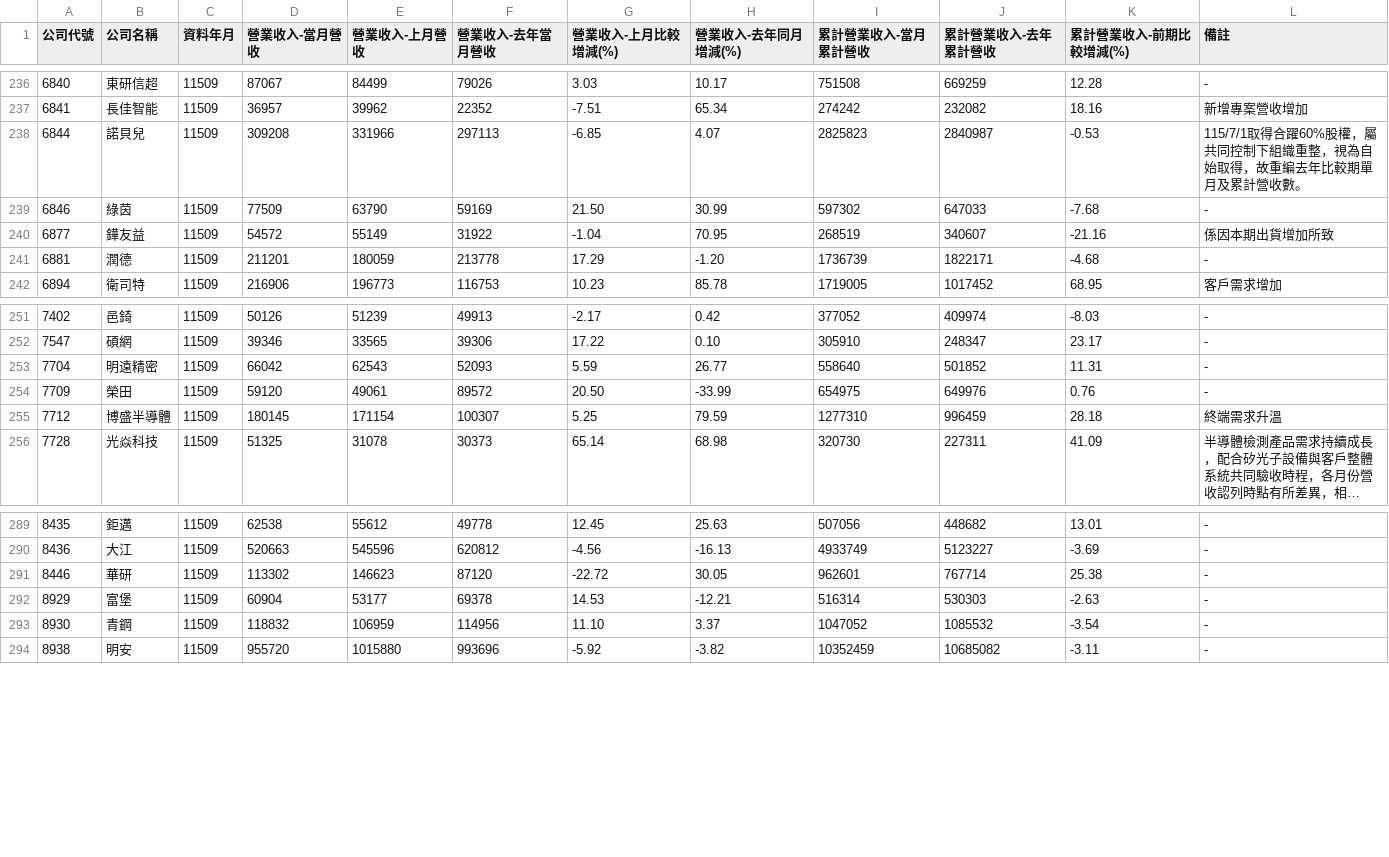
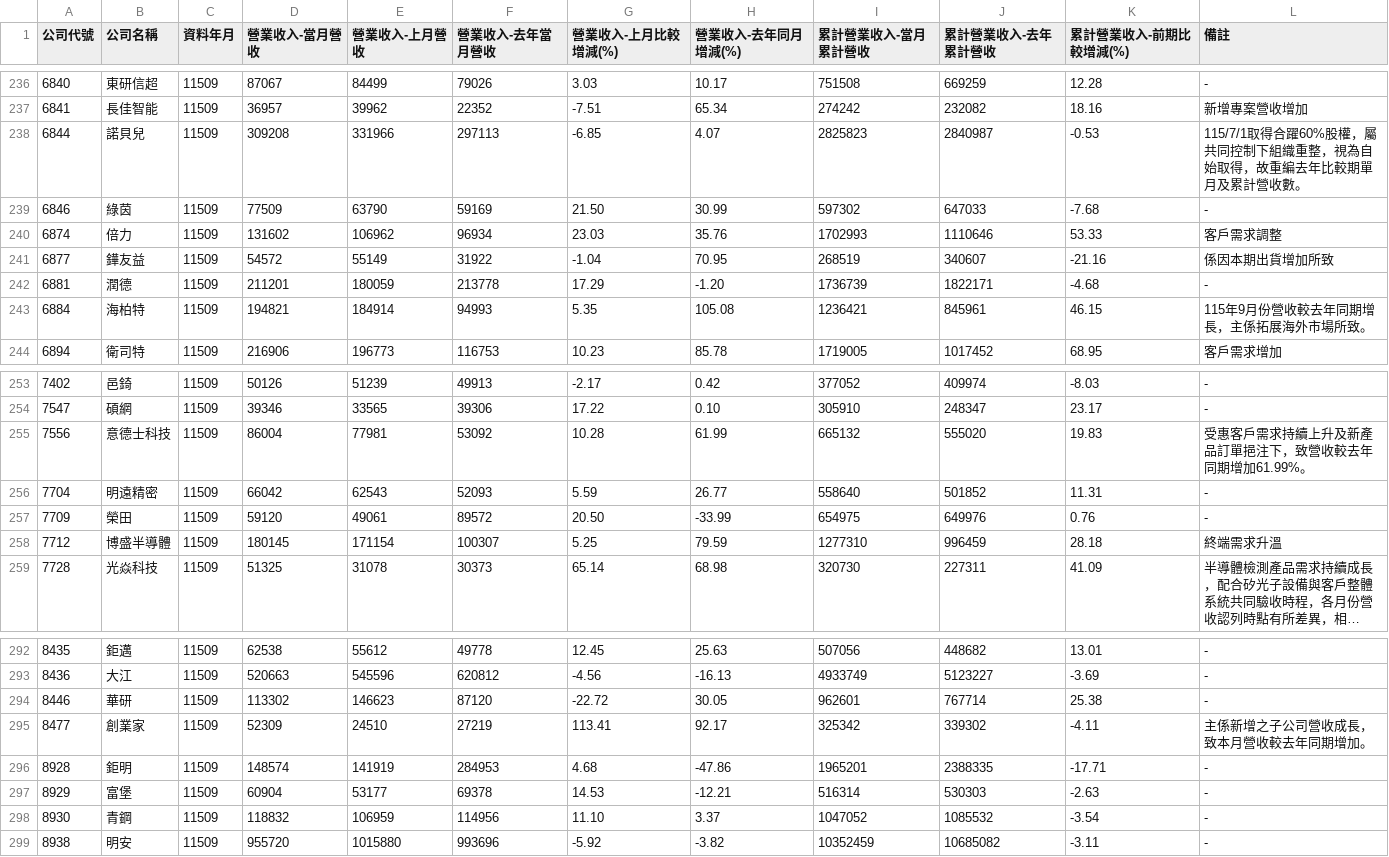
Before and after one commit to metallicatw/tw-six-metrics, a CSV file: data/market/tpex_revenue_early/11509.csv, drawn as a sheet; only a part is shown, gaps mark what is left out; long unchanged cells end in …; the diff names each change by its address in the sheet, - before the commit and + after, or states it on an @@ line.

```diff
--- a/data/market/tpex_revenue_early/11509.csv
+++ b/data/market/tpex_revenue_early/11509.csv
+row 240: 6874 | 倍力 | 11509 | 131602 | 106962 | 96934 | 23.03 | 35.76 | 1702993 | 1110646 | 53.33 | 客戶需求調整
+row 243: 6884 | 海柏特 | 11509 | 194821 | 184914 | 94993 | 5.35 | 105.08 | 1236421 | 845961 | 46.15 | 115年9月份營收較去年同期增長，主係拓展海外市場所致。
+row 255: 7556 | 意德士科技 | 11509 | 86004 | 77981 | 53092 | 10.28 | 61.99 | 665132 | 555020 | 19.83 | 受惠客戶需求持續上升及新產品訂單挹注下，致營收較去年同期增加61.99%。
+row 295: 8477 | 創業家 | 11509 | 52309 | 24510 | 27219 | 113.41 | 92.17 | 325342 | 339302 | -4.11 | 主係新增之子公司營收成長，致本月營收較去年同期增加。
+row 296: 8928 | 鉅明 | 11509 | 148574 | 141919 | 284953 | 4.68 | -47.86 | 1965201 | 2388335 | -17.71 | -
```
Also changed, not shown: data/market/twse_revenue_early/11509.csv, 10 other files.
